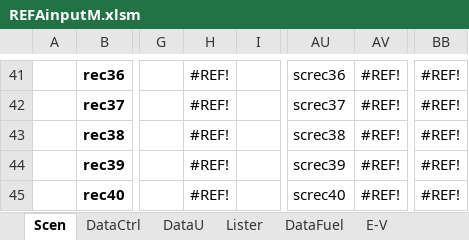
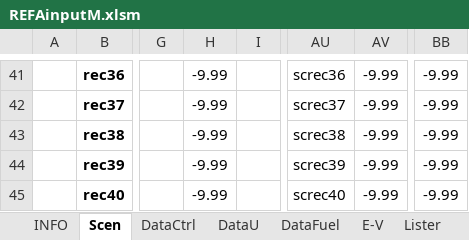
Before and after one commit to AddedValues/REFA_Affald, an Excel workbook: GAMS/REFAinputM.xlsm, sheet Scen, drawn as a sheet; only a part is shown, gaps mark what is left out; values as stored, in another font and other column widths than the file's, no borders; conditional formats not drawn; the diff covers the shown part only; the diff names each change by its address in the sheet, - before the commit and + after, or states it on an @@ line.

Commit message:
Genindført Scen:FuelBounds, samt ...
... penalty på Fliskedlens varmeproduktion, da den skal udlastes. Kørsel med årstonnager jf. REFAs 2021-opgørelse, og deponi- og import-fraktioner gjort fleksible mht. månedstonnage.

```diff
--- a/GAMS/REFAinputM.xlsm (sheet Scen)
+++ b/GAMS/REFAinputM.xlsm (sheet Scen)
+sheet tab: INFO
@@ sheet tab order changed: INFO | Scen | DataCtrl | DataU | DataFuel | E-V | Lister @@
-H41:H45: #REF!
+H41:H45: -9.99
-AV41:AV45: #REF!
+AV41:AV45: -9.99
-BB41:BB45: #REF!
+BB41:BB45: -9.99
```
Also changed, not shown: 225 edited cells elsewhere in this sheet, sheet DataFuel, sheet DataCtrl, sheet Lister, hidden cells, charts or pictures, 6 other files.
